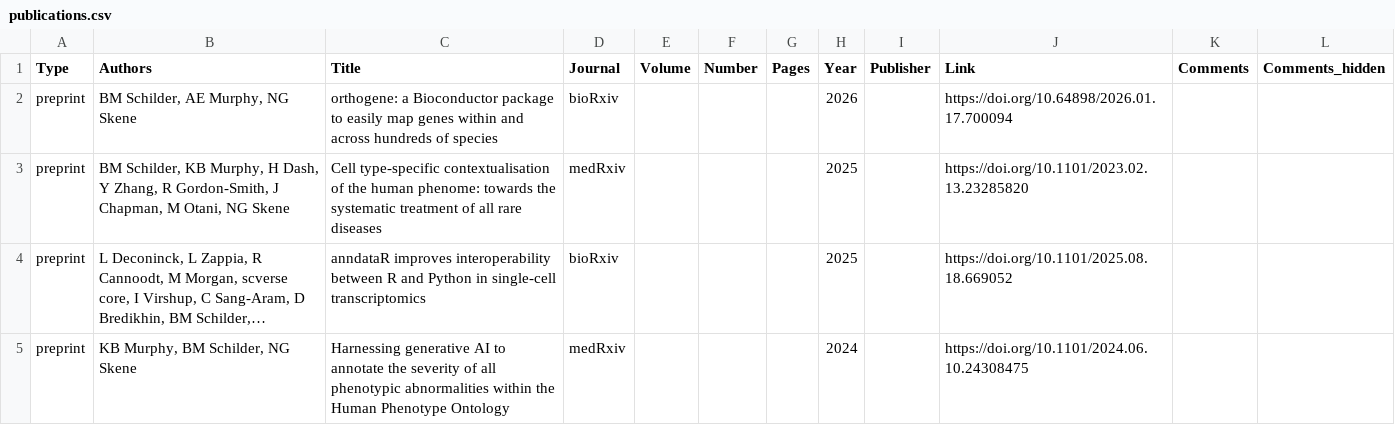
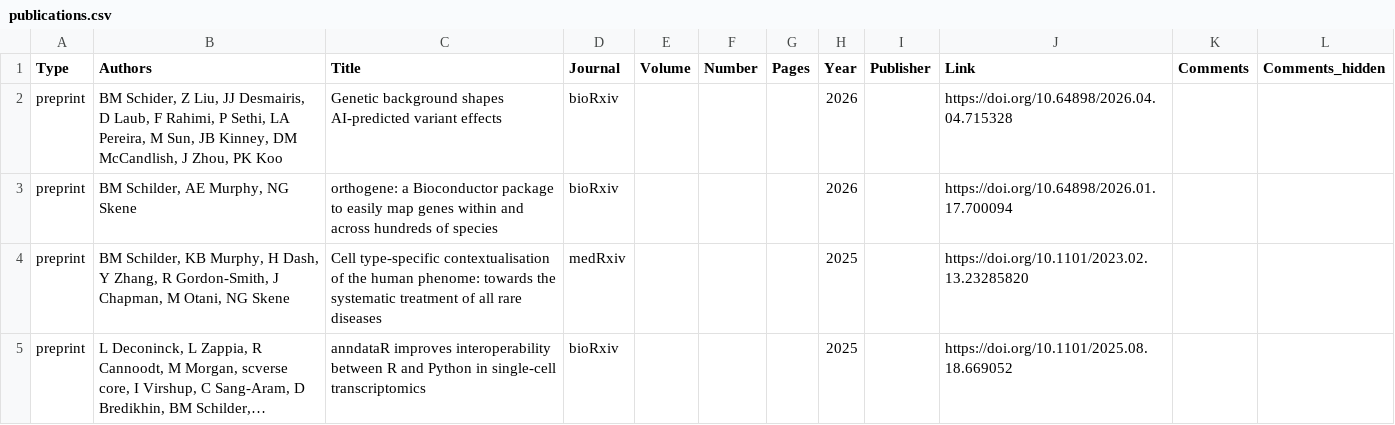
Before and after one commit to bschilder/CV, a CSV file: cv_data/publications.csv, drawn as a sheet; only a part is shown; the shorter side is filled out with more unchanged rows; long unchanged cells end in …; the diff names each change by its address in the sheet, - before the commit and + after, or states it on an @@ line.

```diff
--- a/cv_data/publications.csv
+++ b/cv_data/publications.csv
+row 2: preprint | BM Schider, Z Liu, JJ Desmairis, D Laub, F Rahimi, P Sethi, LA Pereira, M Sun, JB Kinney, DM McCandlish, J Zhou, PK Koo | Genetic background shapes AI-predicted variant effects | bioRxiv |  |  |  | 2026 |  | https://doi.org/10.64898/2026.04.04.715328
```
Also changed, not shown: cv_data/experience.csv, 7 other files.
